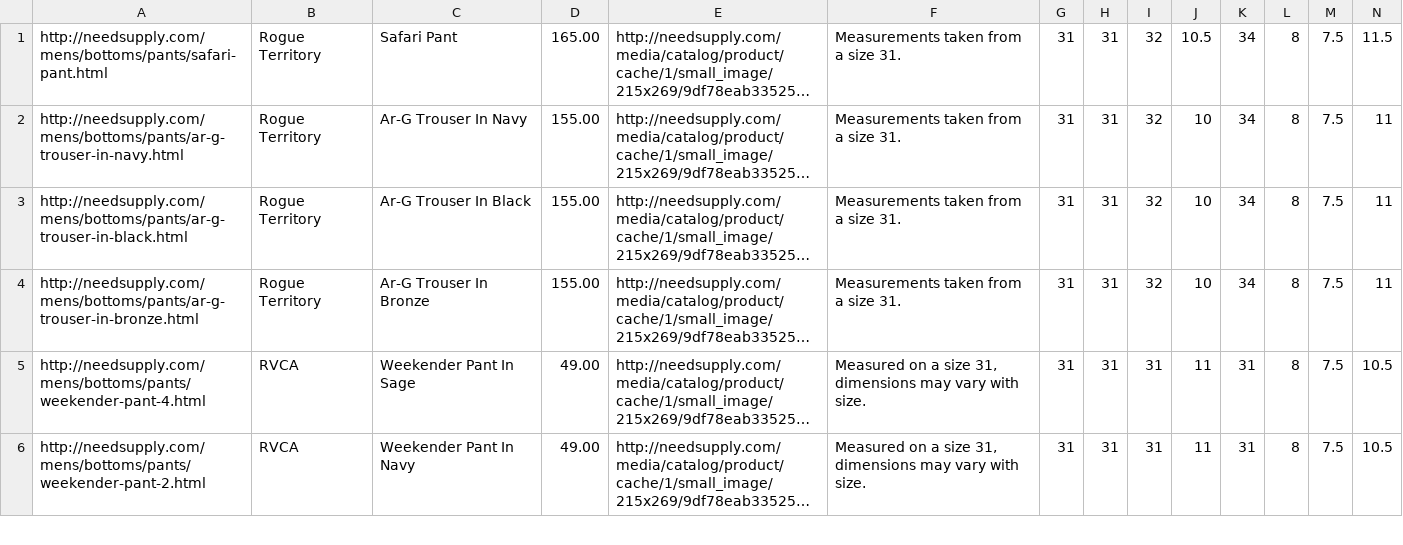
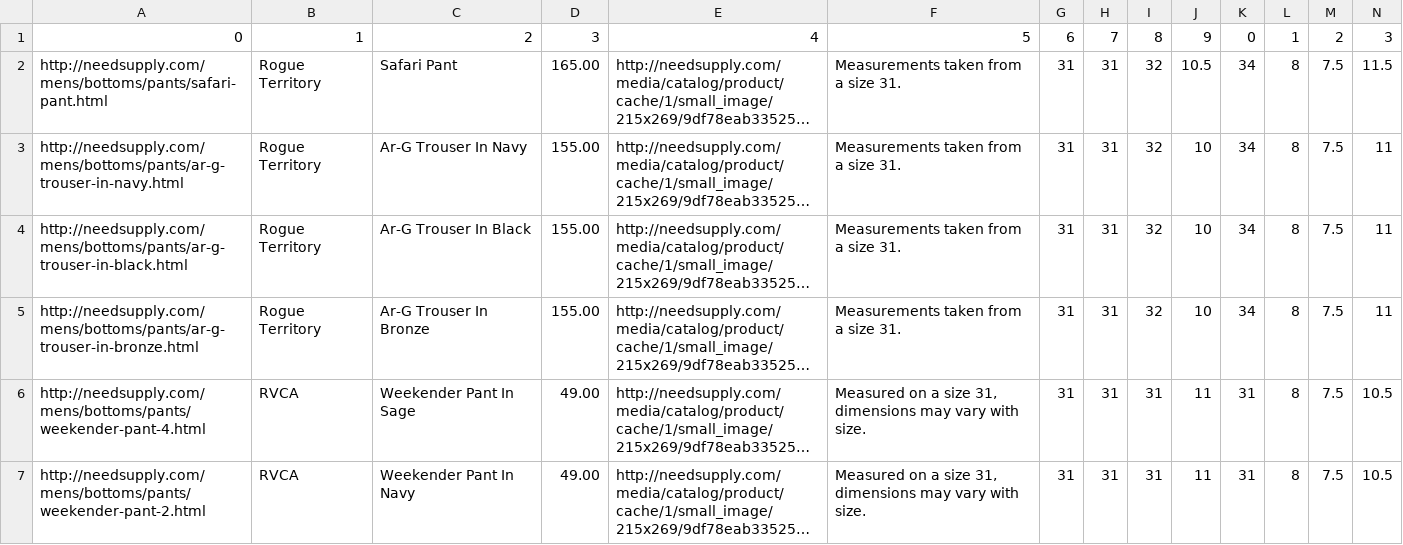
Before and after one commit to jsmoxon/ClotheslinerTest, a CSV file: snowflake/PantData/need_supply_clean.csv, drawn as a sheet; only a part is shown; long unchanged cells end in …; rows hold the shown columns only; the diff names each change by its address in the sheet, - before the commit and + after, or states it on an @@ line.

```diff
--- a/snowflake/PantData/need_supply_clean.csv
+++ b/snowflake/PantData/need_supply_clean.csv
+row 1: 0 | 1 | 2 | 3 | 4 | 5 | 6 | 7 | 8 | 9 | 0 | 1 | 2 | 3
```
Also changed, not shown: 7 other files.
